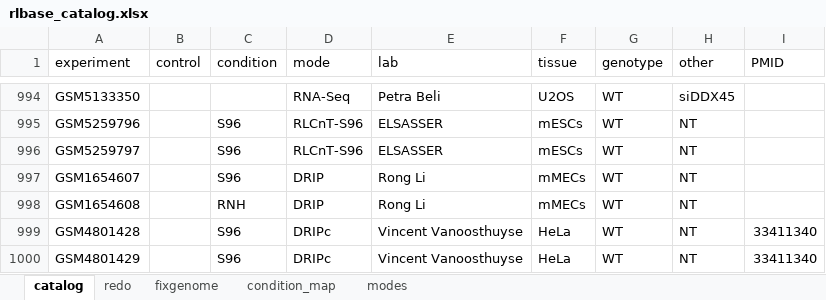
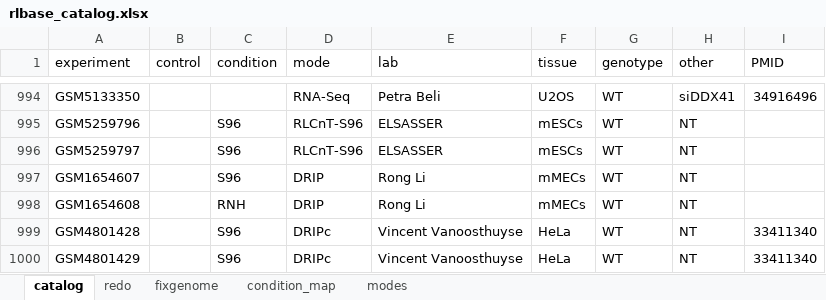
Before and after one commit to Bishop-Laboratory/RLBase-data, an Excel workbook: rlbase-data/rlbase_catalog.xlsx, sheet catalog, drawn as a sheet; only a part is shown, gaps mark what is left out; values as stored, in another font and other column widths than the file's, no cell formats; table styles not drawn; the diff covers the shown part only; the diff names each change by its address in the sheet, - before the commit and + after, or states it on an @@ line.

```diff
--- a/rlbase-data/rlbase_catalog.xlsx (sheet catalog)
+++ b/rlbase-data/rlbase_catalog.xlsx (sheet catalog)
-H994 (other): siDDX45
+H994 (other): siDDX41
-I994 (PMID): (empty)
+I994 (PMID): 34916496
```
Also changed, not shown: 28 added rows and 40 edited cells elsewhere in this sheet, cell formats.
